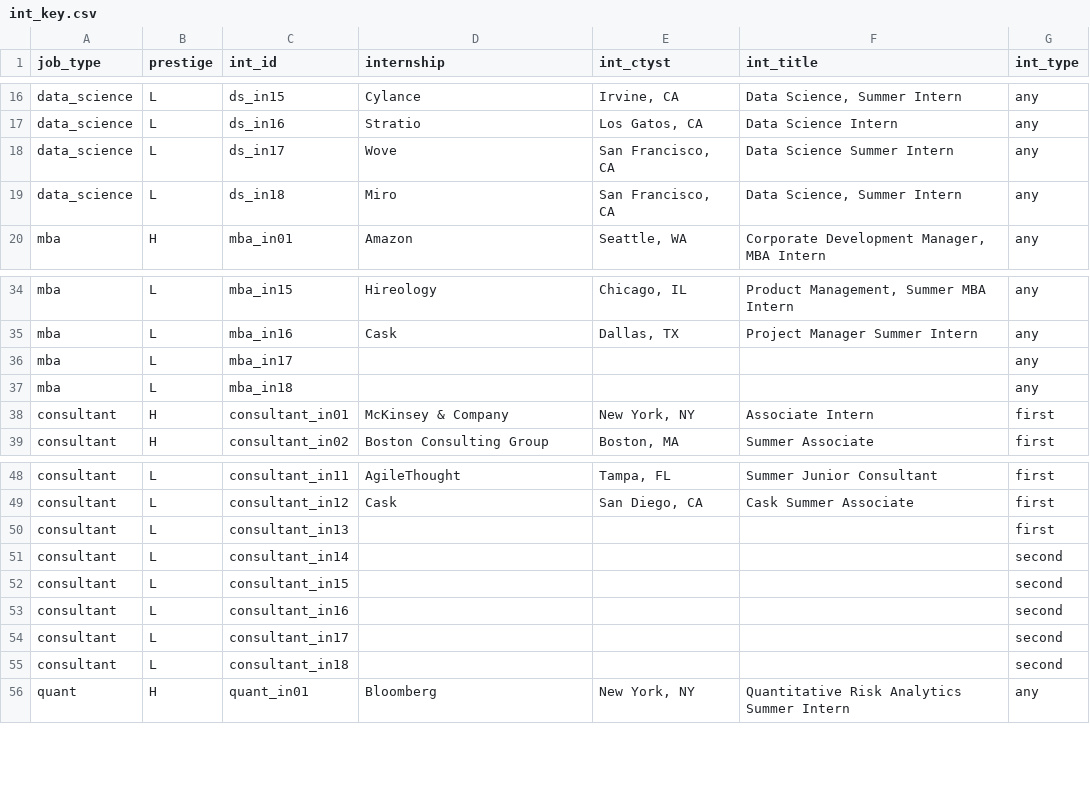
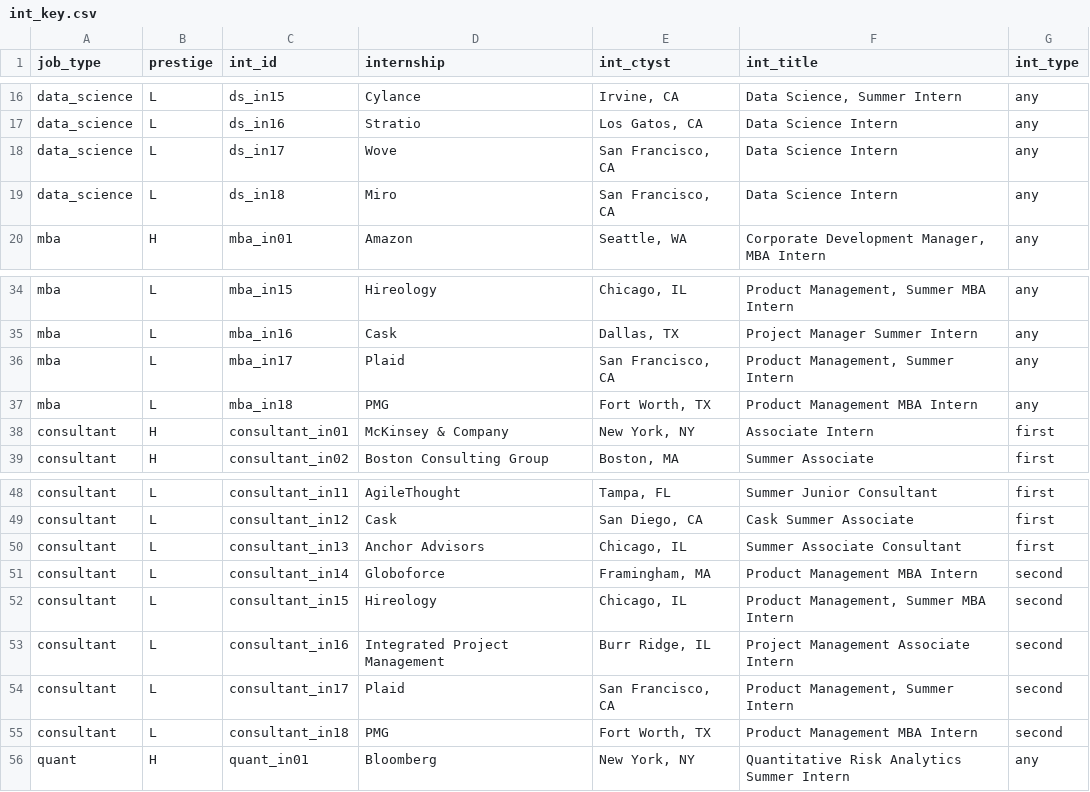
Before and after one commit to jmausolf/office_politics, a CSV file: keys/int_key.csv, drawn as a sheet; only a part is shown, gaps mark what is left out.

Commit message:
progress of int key

```diff
--- a/keys/int_key.csv
+++ b/keys/int_key.csv
@@ -17,4 +17,4 @@ data_science,L,ds_in15,Cylance,"Irvine, CA","Data Science, Summer Intern",any
 data_science,L,ds_in16,Stratio,"Los Gatos, CA",Data Science Intern,any
-data_science,L,ds_in17,Wove,"San Francisco, CA",Data Science Summer Intern,any
-data_science,L,ds_in18,Miro,"San Francisco, CA","Data Science, Summer Intern",any
+data_science,L,ds_in17,Wove,"San Francisco, CA",Data Science Intern,any
+data_science,L,ds_in18,Miro,"San Francisco, CA",Data Science Intern,any
 mba,H,mba_in01,Amazon,"Seattle, WA","Corporate Development Manager, MBA Intern",any
@@ -35,4 +35,4 @@ mba,L,mba_in15,Hireology,"Chicago, IL","Product Management, Summer MBA Intern",a
 mba,L,mba_in16,Cask,"Dallas, TX",Project Manager Summer Intern,any
-mba,L,mba_in17,,,,any
-mba,L,mba_in18,,,,any
+mba,L,mba_in17,Plaid,"San Francisco, CA","Product Management, Summer Intern",any
+mba,L,mba_in18,PMG,"Fort Worth, TX",Product Management MBA Intern,any
 consultant,H,consultant_in01,McKinsey & Company,"New York, NY",Associate Intern,first
@@ -49,8 +49,8 @@ consultant,L,consultant_in11,AgileThought,"Tampa, FL",Summer Junior Consultant,f
 consultant,L,consultant_in12,Cask,"San Diego, CA",Cask Summer Associate,first
-consultant,L,consultant_in13,,,,first
-consultant,L,consultant_in14,,,,second
-consultant,L,consultant_in15,,,,second
-consultant,L,consultant_in16,,,,second
-consultant,L,consultant_in17,,,,second
-consultant,L,consultant_in18,,,,second
+consultant,L,consultant_in13,Anchor Advisors,"Chicago, IL",Summer Associate Consultant,first
+consultant,L,consultant_in14,Globoforce,"Framingham, MA",Product Management MBA Intern,second
+consultant,L,consultant_in15,Hireology,"Chicago, IL","Product Management, Summer MBA Intern",second
+consultant,L,consultant_in16,Integrated Project Management,"Burr Ridge, IL",Project Management Associate Intern,second
+consultant,L,consultant_in17,Plaid,"San Francisco, CA","Product Management, Summer Intern",second
+consultant,L,consultant_in18,PMG,"Fort Worth, TX",Product Management MBA Intern,second
 quant,H,quant_in01,Bloomberg,"New York, NY",Quantitative Risk Analytics Summer Intern,any
```
